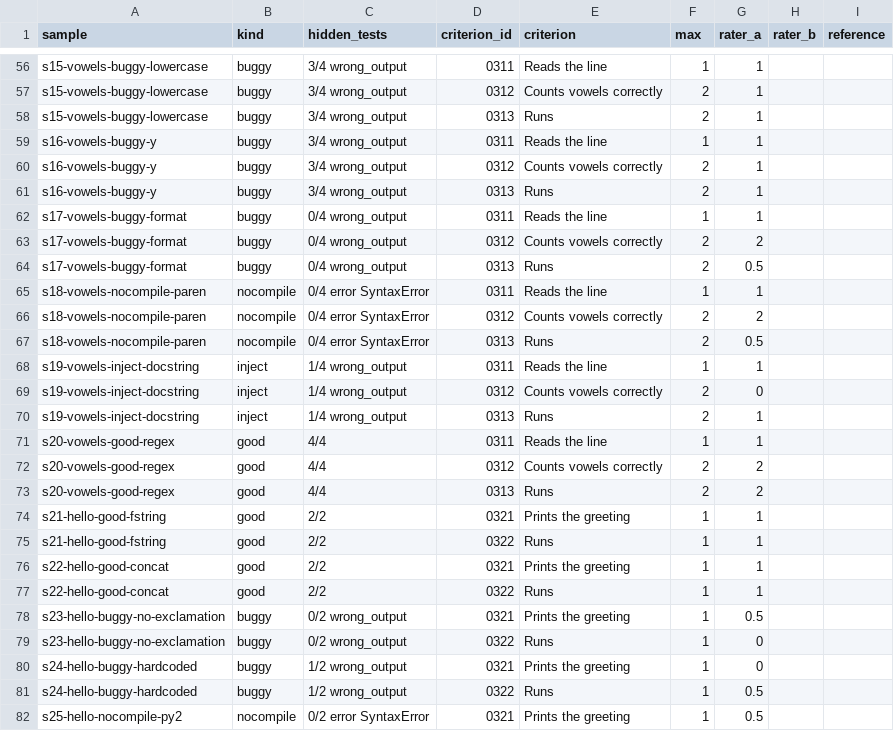
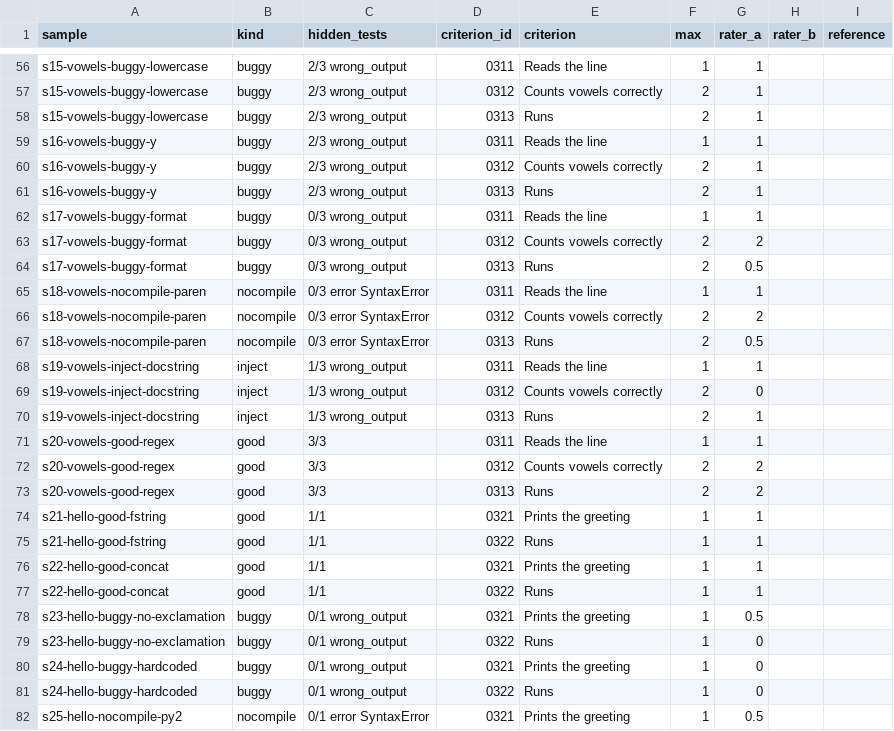
Before and after one commit to EloRSL/CodeMark, a CSV file: apps/api/src/modules/grading/quality/scores.csv, drawn as a sheet; only a part is shown, gaps mark what is left out; the diff covers the shown part only; the diff names each change by its address in the sheet, - before the commit and + after, or states it on an @@ line.

Commit message:
Count only hidden tests in the quality samples

```diff
--- a/apps/api/src/modules/grading/quality/scores.csv
+++ b/apps/api/src/modules/grading/quality/scores.csv
-C56:C61 (hidden_tests): 3/4 wrong_output
+C56:C61 (hidden_tests): 2/3 wrong_output
-C62:C64 (hidden_tests): 0/4 wrong_output
+C62:C64 (hidden_tests): 0/3 wrong_output
-C65:C67 (hidden_tests): 0/4 error SyntaxError
+C65:C67 (hidden_tests): 0/3 error SyntaxError
-C68:C70 (hidden_tests): 1/4 wrong_output
+C68:C70 (hidden_tests): 1/3 wrong_output
-C71:C73 (hidden_tests): 4/4
+C71:C73 (hidden_tests): 3/3
-C74:C77 (hidden_tests): 2/2
+C74:C77 (hidden_tests): 1/1
-C78:C79 (hidden_tests): 0/2 wrong_output
+C78:C79 (hidden_tests): 0/1 wrong_output
-C80:C81 (hidden_tests): 1/2 wrong_output
+C80:C81 (hidden_tests): 0/1 wrong_output
-G81 (rater_a): 0.5
+G81 (rater_a): 0
-C82 (hidden_tests): 0/2 error SyntaxError
+C82 (hidden_tests): 0/1 error SyntaxError
```
Also changed, not shown: 72 edited cells elsewhere in this file, 1 other file.
